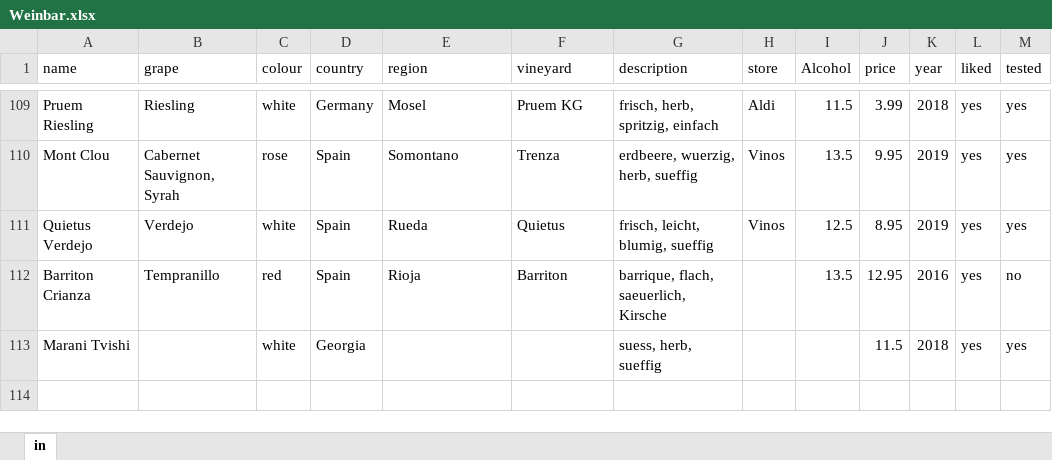
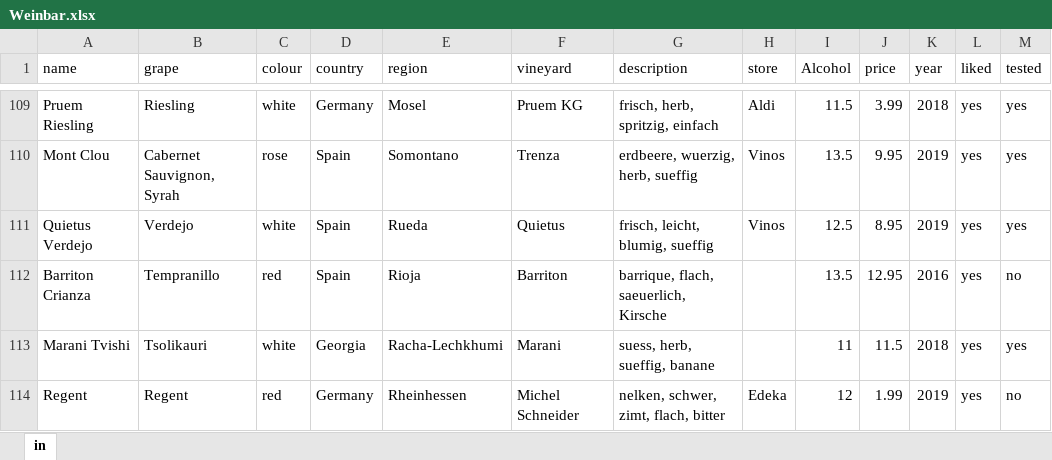
Before and after one commit to homeschneiju/Weinbar, an Excel workbook: Weinbar.xlsx, sheet in, drawn as a sheet; only a part is shown, gaps mark what is left out; values as stored, in another font and other column widths than the file's, no borders; the diff names each change by its address in the sheet, - before the commit and + after, or states it on an @@ line.

Commit message:
added more wines to weinbar

```diff
--- a/Weinbar.xlsx (sheet in)
+++ b/Weinbar.xlsx (sheet in)
-B113 (grape): (empty)
+B113 (grape): Tsolikauri
-E113 (region): (empty)
+E113 (region): Racha-Lechkhumi
-F113 (vineyard): (empty)
+F113 (vineyard): Marani
-G113 (description): suess, herb, sueffig
+G113 (description): suess, herb, sueffig, banane
-I113 (Alcohol): (empty)
+I113 (Alcohol): 11
+row 114: Regent | Regent | red | Germany | Rheinhessen | Michel Schneider | nelken, schwer, zimt, flach, bitter | Edeka | 12 | 1.99 | 2019 | yes | no
```
Also changed, not shown: 1 other file.
